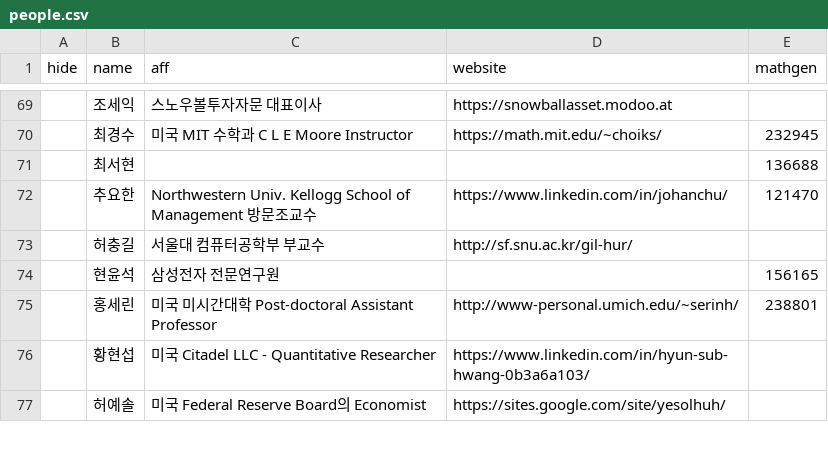
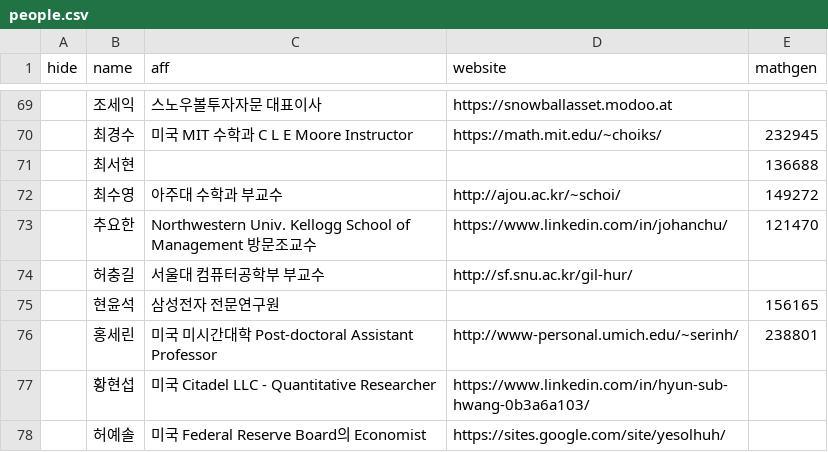
Before and after one commit to imo-korea/imo-korea.github.io, a CSV file: _data/people.csv, drawn as a sheet; only a part is shown, gaps mark what is left out.

Commit message:
More info.

```diff
--- a/_data/people.csv
+++ b/_data/people.csv
@@ -71,2 +71,3 @@ hide,name,aff,website,mathgen
 ,최서현,,,136688
+,최수영,아주대 수학과 부교수,http://ajou.ac.kr/~schoi/,149272
 ,추요한,Northwestern Univ. Kellogg School of Management 방문조교수,https://www.linkedin.com/in/johanchu/,121470
```
